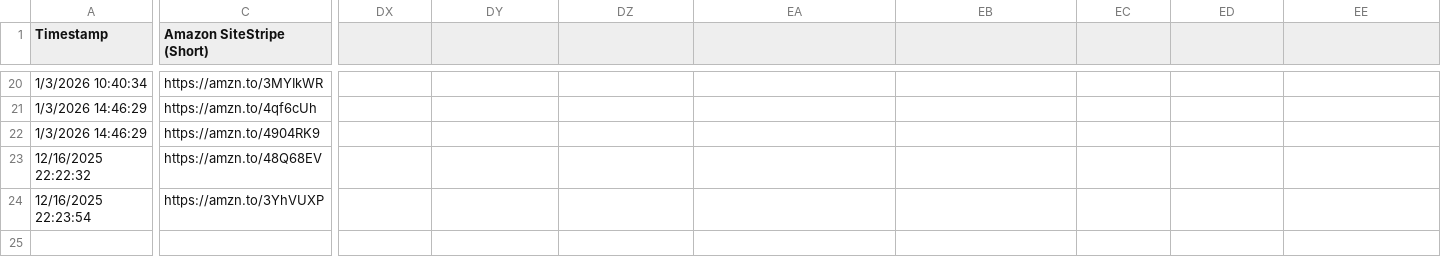
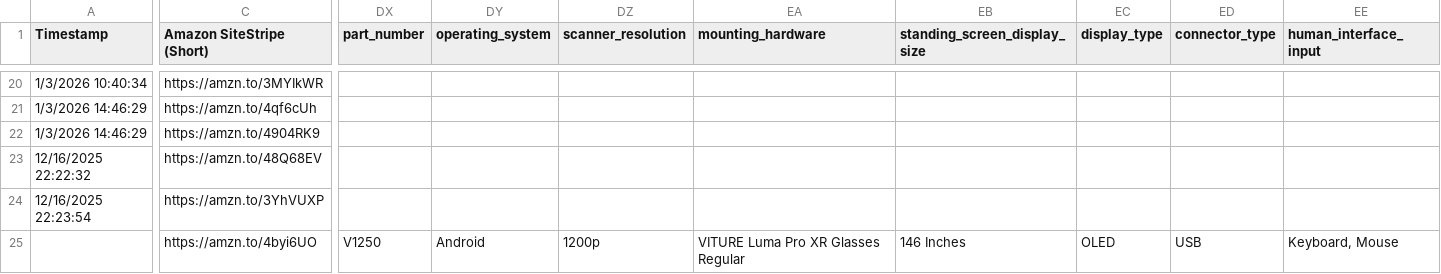
Before and after one commit to JOLT-dailyAi/VibeDrips, a CSV file: data/products.csv, drawn as a sheet; only a part is shown, gaps mark what is left out; rows hold the shown columns only; the diff covers the shown part only; the diff names each change by its address in the sheet, - before the commit and + after, or states it on an @@ line.

Commit message:
Update products data - 2026-03-11T13:25:49.933+05:30

```diff
--- a/data/products.csv
+++ b/data/products.csv
-DX1: (empty)
+DX1: part_number
-DY1: (empty)
+DY1: operating_system
-DZ1: (empty)
+DZ1: scanner_resolution
-EA1: (empty)
+EA1: mounting_hardware
-EB1: (empty)
+EB1: standing_screen_display_size
-EC1: (empty)
+EC1: display_type
-ED1: (empty)
+ED1: connector_type
-EE1: (empty)
+EE1: human_interface_input
+row 25:  | https://amzn.to/4byi6UO | V1250 | Android | 1200p | VITURE Luma Pro XR Glasses Regular | 146 Inches | OLED | USB | Keyboard, Mouse
```
Also changed, not shown: 1 edited cell elsewhere in this file.
